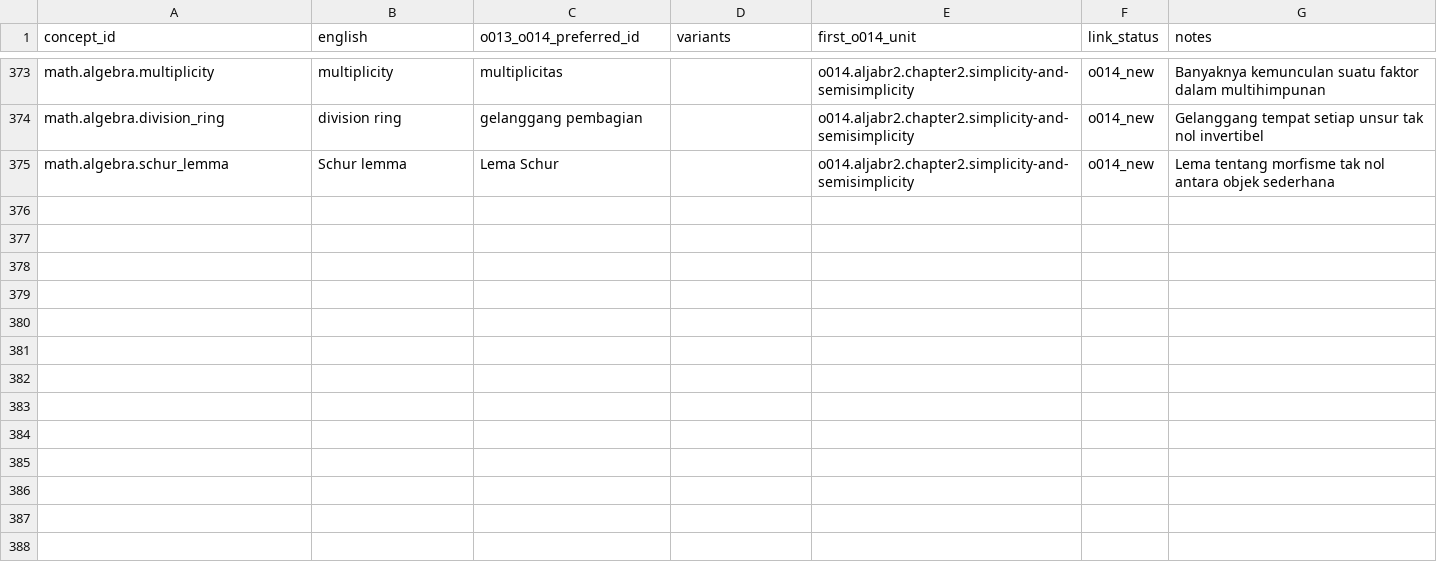
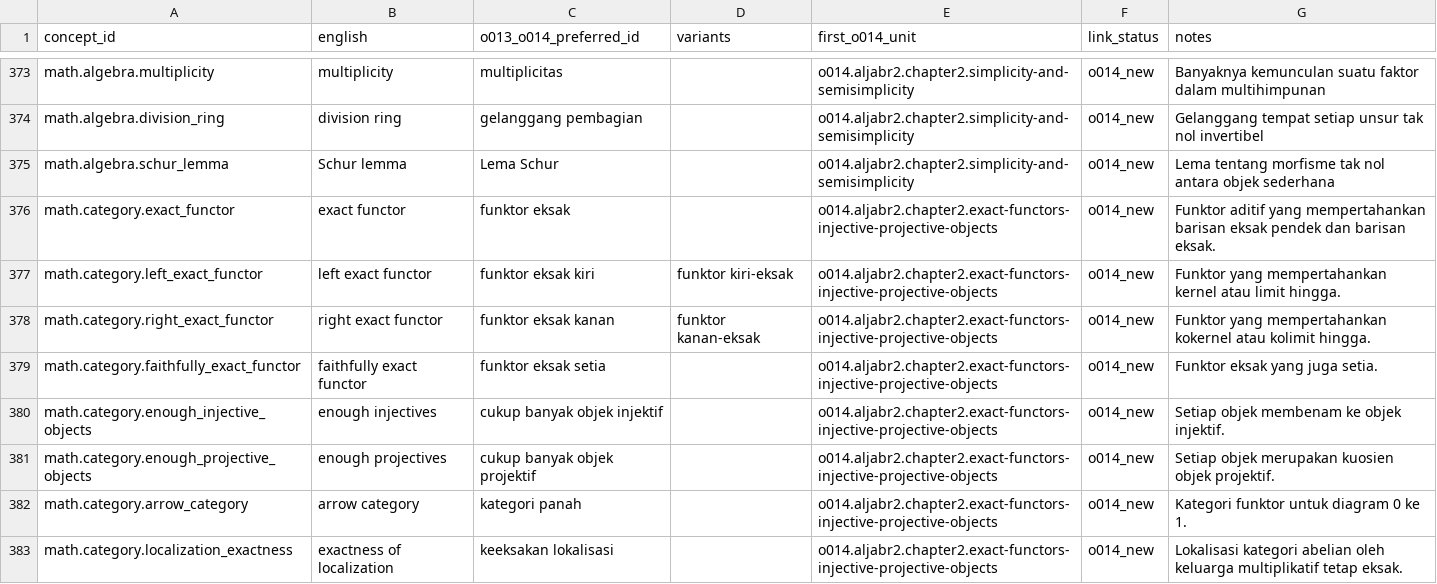
Before and after one commit to KokunoYumeto/metode-aljabar-jilid-2-id, a CSV file: provenance/TERMINOLOGY_O013_O014.csv, drawn as a sheet; only a part is shown, gaps mark what is left out.

```diff
--- a/provenance/TERMINOLOGY_O013_O014.csv
+++ b/provenance/TERMINOLOGY_O013_O014.csv
@@ -375 +375,9 @@ math.algebra.division_ring,division ring,gelanggang pembagian,,o014.aljabr2.chap
 math.algebra.schur_lemma,Schur lemma,Lema Schur,,o014.aljabr2.chapter2.simplicity-and-semisimplicity,o014_new,Lema tentang morfisme tak nol antara objek sederhana
+math.category.exact_functor,exact functor,funktor eksak,,o014.aljabr2.chapter2.exact-functors-injective-projective-objects,o014_new,Funktor aditif yang mempertahankan barisan eksak pendek dan barisan eksak.
+math.category.left_exact_functor,left exact functor,funktor eksak kiri,funktor kiri-eksak,o014.aljabr2.chapter2.exact-functors-injective-projective-objects,o014_new,Funktor yang mempertahankan kernel atau limit hingga.
+math.category.right_exact_functor,right exact functor,funktor eksak kanan,funktor kanan-eksak,o014.aljabr2.chapter2.exact-functors-injective-projective-objects,o014_new,Funktor yang mempertahankan kokernel atau kolimit hingga.
+math.category.faithfully_exact_functor,faithfully exact functor,funktor eksak setia,,o014.aljabr2.chapter2.exact-functors-injective-projective-objects,o014_new,Funktor eksak yang juga setia.
+math.category.enough_injective_objects,enough injectives,cukup banyak objek injektif,,o014.aljabr2.chapter2.exact-functors-injective-projective-objects,o014_new,Setiap objek membenam ke objek injektif.
+math.category.enough_projective_objects,enough projectives,cukup banyak objek projektif,,o014.aljabr2.chapter2.exact-functors-injective-projective-objects,o014_new,Setiap objek merupakan kuosien objek projektif.
+math.category.arrow_category,arrow category,kategori panah,,o014.aljabr2.chapter2.exact-functors-injective-projective-objects,o014_new,Kategori funktor untuk diagram 0 ke 1.
+math.category.localization_exactness,exactness of localization,keeksakan lokalisasi,,o014.aljabr2.chapter2.exact-functors-injective-projective-objects,o014_new,Lokalisasi kategori abelian oleh keluarga multiplikatif tetap eksak.
```
Also changed, not shown: MANIFEST.csv, backend/terms.csv, 15 other files.
